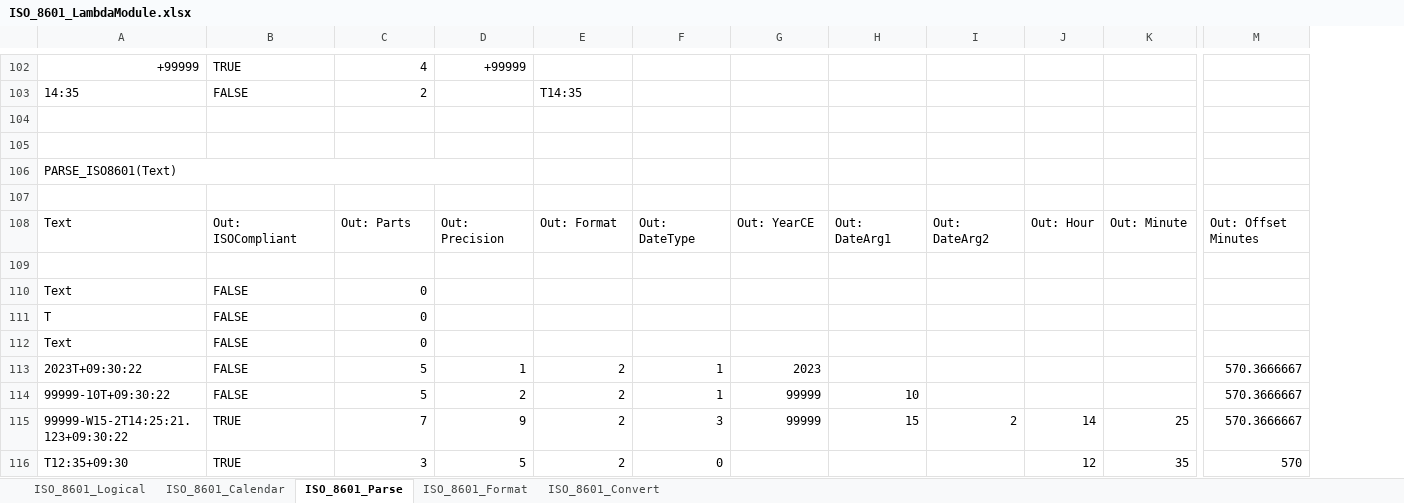
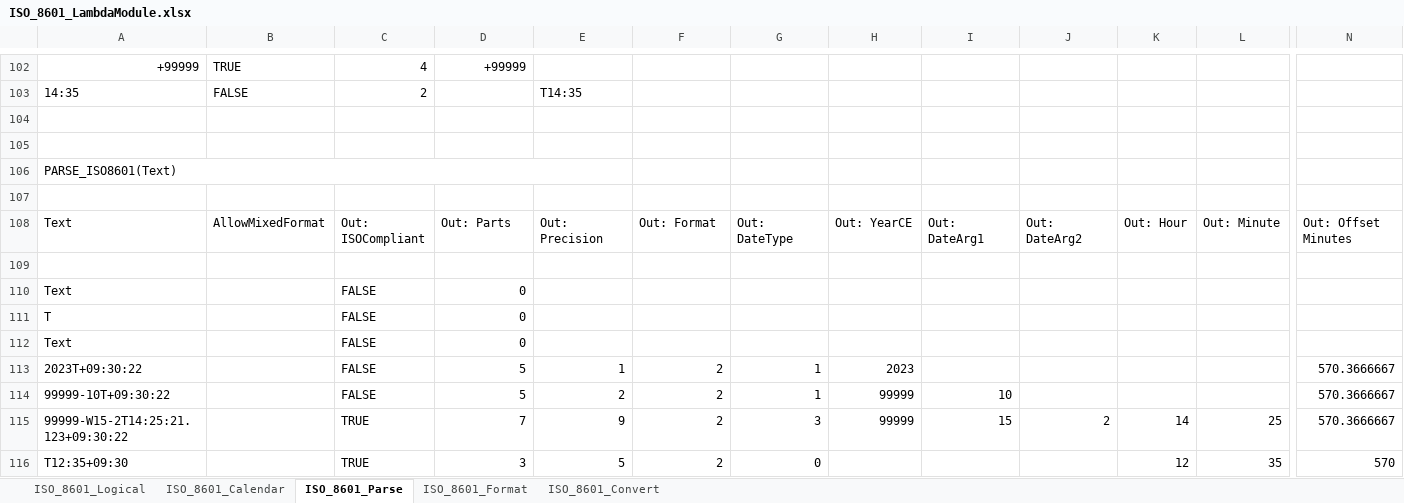
Before and after one commit to the-boobook/Excel-Lambda-Chrono, an Excel workbook: Release/ISO_8601_LambdaModule.xlsx, sheet ISO_8601_Parse, drawn as a sheet; only a part is shown, gaps mark what is left out; values as stored, in another font and other column widths than the file's, no cell formats; table styles not drawn; removed rows and columns are numbered as before the commit, all else as after; rows hold the shown columns only; ↵ is a line break in a cell; the diff covers the shown part only; the diff names each change by its address in the sheet, - before the commit and + after, or states it on an @@ line.

Commit message:
new file:   Dev/Calendar_LambdaModule.xlsx 	renamed:    Resources/ISO_8601_FormatHashTables.xlsx -> Dev/ISO_8601_FormatHashTables.xlsx 	deleted:    ISO_8601_LambdaModule.xlsx 	modified:   Release/ISO_8601_LambdaModule.xlsx 	new file:   Source/CALENDAR.lambda 	modified:   Source/ISO_8601.lambda

```diff
--- a/Release/ISO_8601_LambdaModule.xlsx (sheet ISO_8601_Parse)
+++ b/Release/ISO_8601_LambdaModule.xlsx (sheet ISO_8601_Parse)
+column H, row 108: Out: YearCE; rows 114-115: 99999 | 99999
-A106:D106 merged
+A106:E106 merged
-B108: Out: ↵ ISOCompliant
+B108: AllowMixedFormat
-C108: Out: Parts
+C108: Out: ↵ ISOCompliant
-D108: Out: Precision
+D108: Out: Parts
-E108: Out: Format
+E108: Out: Precision
-F108: Out: DateType
+F108: Out: Format
-G108: Out: YearCE
+G108: Out: DateType
-row 110: Text | FALSE | 0
-row 111: T | FALSE | 0
-row 112: Text | FALSE | 0
-row 113: 2023T+09:30:22 | FALSE | 5 | 1 | 2 | 1 | 2023 |  |  |  |  | 570.3666667
+row 110: Text |  | FALSE | 0
+row 111: T |  | FALSE | 0
+row 112: Text |  | FALSE | 0
+row 113: 2023T+09:30:22 |  | FALSE | 5 | 1 | 2 | 1 | 2023 |  |  |  |  | 570.3666667
-B114: FALSE
+B114: (empty)
-C114: 5
+C114: FALSE
-D114: 2
+D114: 5
-F114: 1
+F114: 2
-G114: 99999
+G114: 1
-B115:B116: TRUE
+B115:B116: (empty)
-C115: 7
+C115: TRUE
-D115: 9
+D115: 7
-E115: 2
+E115: 9
-F115: 3
+F115: 2
-G115: 99999
+G115: 3
-C116: 3
+C116: TRUE
-D116: 5
+D116: 3
-E116: 2
+E116: 5
-F116: 0
+F116: 2
-G116: (empty)
+G116: 0
```
Also changed, not shown: 6 added rows, 6 removed rows, 81 edited cells and merged cells elsewhere in this sheet, sheet ISO_8601_Format, sheet ISO_8601_Convert, cell formats, formulas that keep their value, 6 other files.
